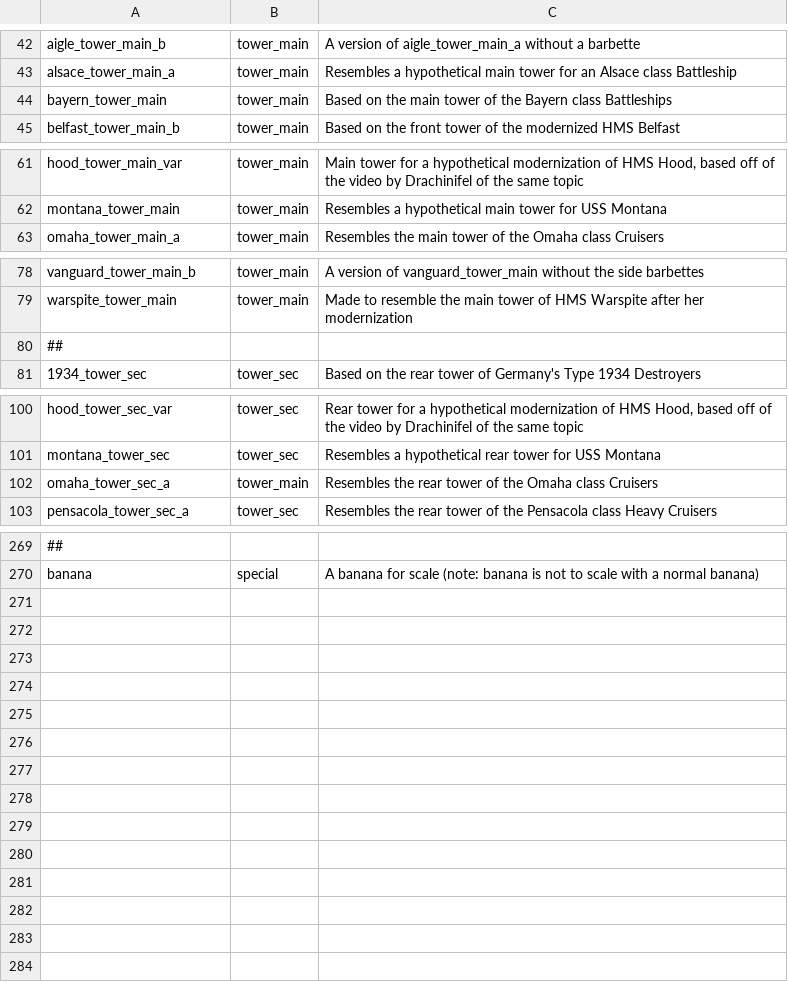
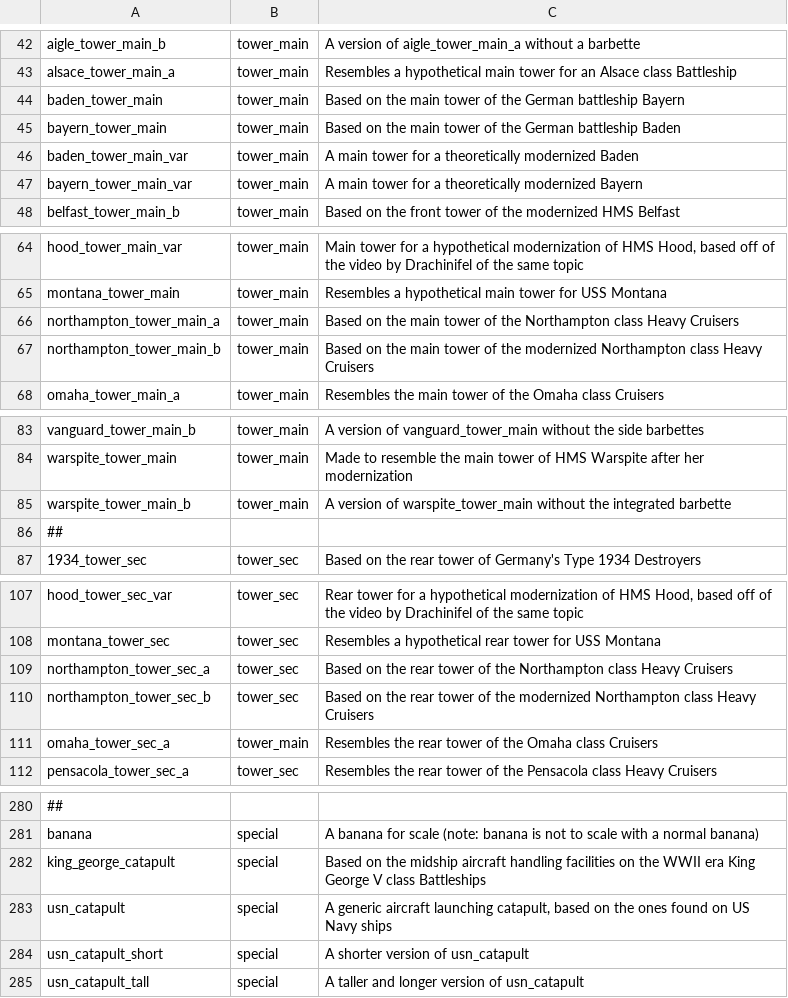
Before and after one commit to prontotorpedo/UAD-Model-Imports, a CSV file: models/Model names and data.csv, drawn as a sheet; only a part is shown, gaps mark what is left out; addresses are those after the commit; the diff covers the shown part only; the diff names each change by its address in the sheet, - before the commit and + after, or states it on an @@ line.

Commit message:
Updated names and assets

```diff
--- a/models/Model names and data.csv
+++ b/models/Model names and data.csv
+row 44: baden_tower_main | tower_main | Based on the main tower of the German battleship Bayern
-C45: …of the Bayern class Battleships
+C45: …of the German battleship Baden
+row 46: baden_tower_main_var | tower_main | A main tower for a theoretically modernized Baden
+row 47: bayern_tower_main_var | tower_main | A main tower for a theoretically modernized Bayern
+row 66: northampton_tower_main_a | tower_main | Based on the main tower of the Northampton class Heavy Cruisers
+row 67: northampton_tower_main_b | tower_main | Based on the main tower of the modernized Northampton class Heavy Cruisers
+row 85: warspite_tower_main_b | tower_main | A version of warspite_tower_main without the integrated barbette
+row 109: northampton_tower_sec_a | tower_sec | Based on the rear tower of the Northampton class Heavy Cruisers
+row 110: northampton_tower_sec_b | tower_sec | Based on the rear tower of the modernized Northampton class Heavy Cruisers
+row 282: king_george_catapult | special | Based on the midship aircraft handling facilities on the WWII era King George V class Battleships
+row 283: usn_catapult | special | A generic aircraft launching catapult, based on the ones found on US Navy ships
+row 284: usn_catapult_short | special | A shorter version of usn_catapult
+row 285: usn_catapult_tall | special | A taller and longer version of usn_catapult
```
Also changed, not shown: 3 added rows elsewhere in this file, 38 other files.
